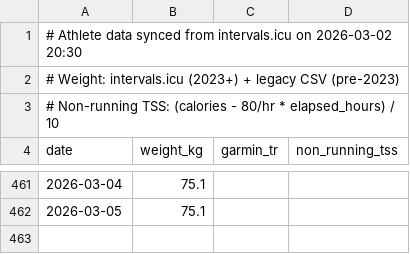
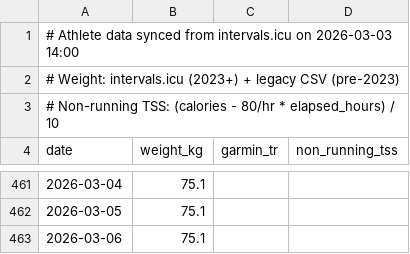
Before and after one commit to dobssi/Fitness-Data, a CSV file: athletes/A005/athlete_data.csv, drawn as a sheet; only a part is shown, gaps mark what is left out.

```diff
--- a/athletes/A005/athlete_data.csv
+++ b/athletes/A005/athlete_data.csv
@@ -1,2 +1,2 @@
-# Athlete data synced from intervals.icu on 2026-03-02 20:30
+# Athlete data synced from intervals.icu on 2026-03-03 14:00
 # Weight: intervals.icu (2023+) + legacy CSV (pre-2023)
@@ -462 +462,2 @@ date,weight_kg,garmin_tr,non_running_tss
 2026-03-05,75.1,,
+2026-03-06,75.1,,
```
Also changed, not shown: athlete_data.csv, athletes/A005/pending_activities.csv, 4 other files.
